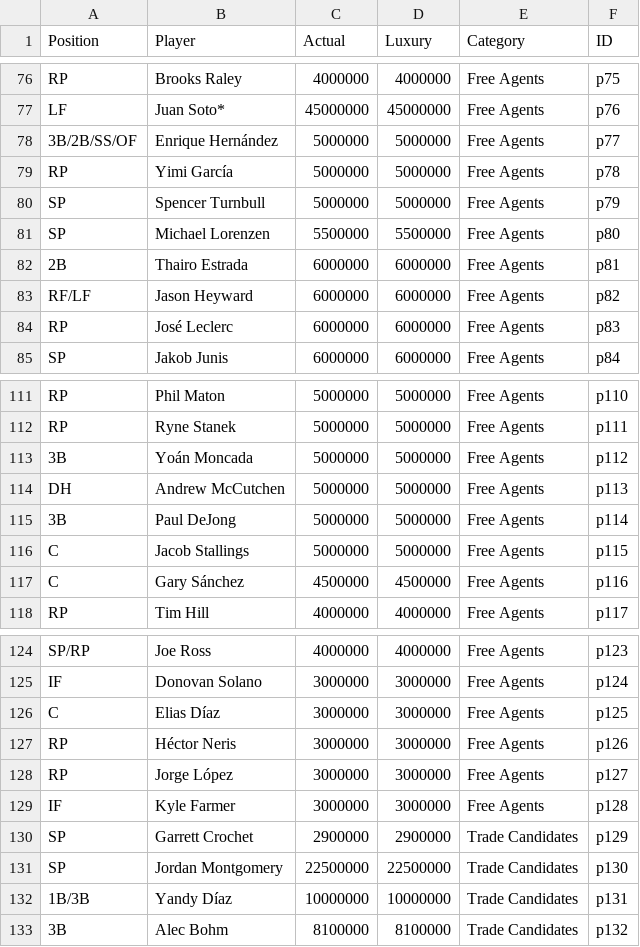
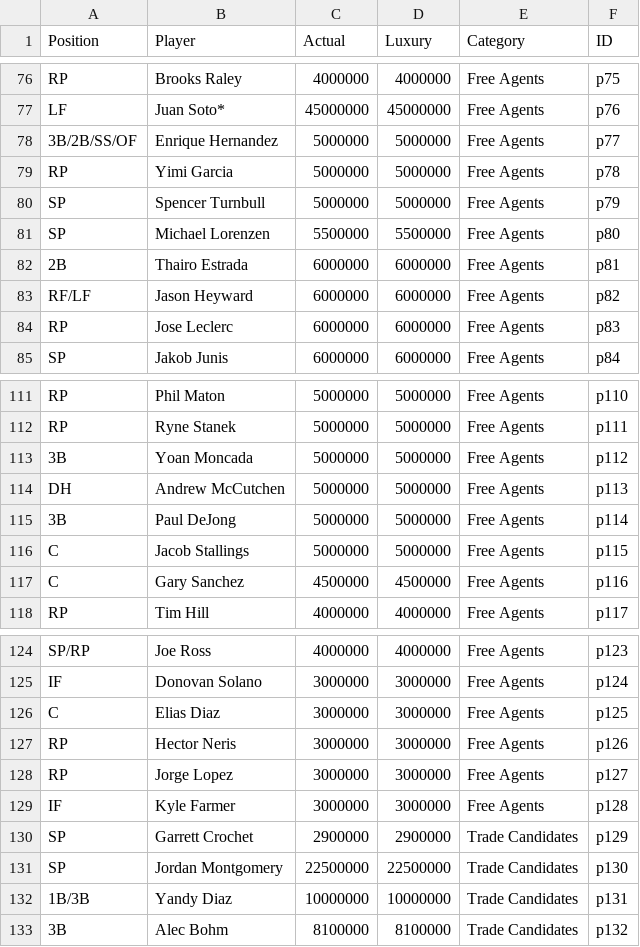
Before and after one commit to jamesohara08/NatsGMProject, a CSV file: nats.csv, drawn as a sheet; only a part is shown, gaps mark what is left out; the diff covers the shown part only; the diff names each change by its address in the sheet, - before the commit and + after, or states it on an @@ line.

Commit message:
Update nats.csv

```diff
--- a/nats.csv
+++ b/nats.csv
-B78 (Player): Enrique Hernández
+B78 (Player): Enrique Hernandez
-B79 (Player): Yimi García
+B79 (Player): Yimi Garcia
-B84 (Player): José Leclerc
+B84 (Player): Jose Leclerc
-B113 (Player): Yoán Moncada
+B113 (Player): Yoan Moncada
-B117 (Player): Gary Sánchez
+B117 (Player): Gary Sanchez
-B126 (Player): Elias Díaz
+B126 (Player): Elias Diaz
-B127 (Player): Héctor Neris
+B127 (Player): Hector Neris
-B128 (Player): Jorge López
+B128 (Player): Jorge Lopez
-B132 (Player): Yandy Díaz
+B132 (Player): Yandy Diaz
```
Also changed, not shown: 6 edited cells elsewhere in this file.
